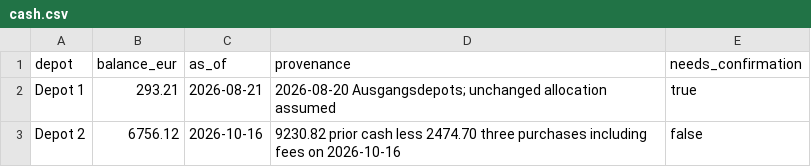
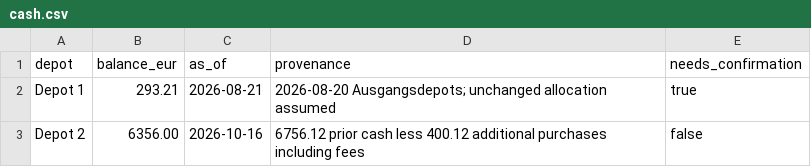
Before and after one commit to oureal/dashboard-wp, a CSV file: data/portfolio/cash.csv, drawn as a sheet.

Commit message:
Update cash for two additional purchases

```diff
--- a/data/portfolio/cash.csv
+++ b/data/portfolio/cash.csv
@@ -2,2 +2,2 @@ depot,balance_eur,as_of,provenance,needs_confirmation
 Depot 1,293.21,2026-08-21,2026-08-20 Ausgangsdepots; unchanged allocation assumed,true
-Depot 2,6756.12,2026-10-16,9230.82 prior cash less 2474.70 three purchases including fees on 2026-10-16,false
+Depot 2,6356.00,2026-10-16,6756.12 prior cash less 400.12 additional purchases including fees,false
```
